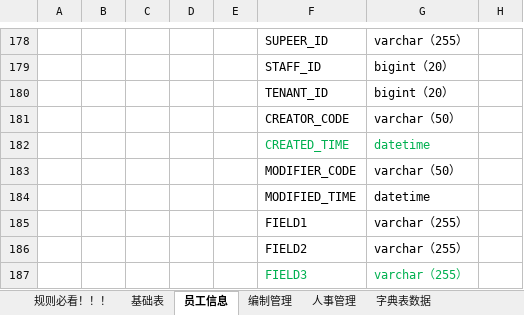
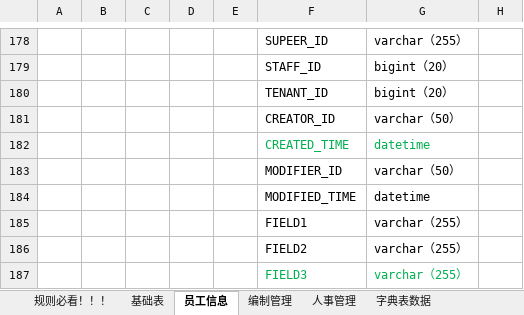
Before and after one commit to cp-hi/herdao_manpower, an Excel workbook: doc/核心人力表结构NEW-20200910.xlsx, sheet 员工信息, drawn as a sheet; only a part is shown, gaps mark what is left out; values as stored, in another font and other column widths than the file's, no borders; the diff names each change by its address in the sheet, - before the commit and + after, or states it on an @@ line.

```diff
--- a/doc/核心人力表结构NEW-20200910.xlsx (sheet 员工信息)
+++ b/doc/核心人力表结构NEW-20200910.xlsx (sheet 员工信息)
-F181: CREATOR_CODE
+F181: CREATOR_ID
-F183: MODIFIER_CODE
+F183: MODIFIER_ID
```
